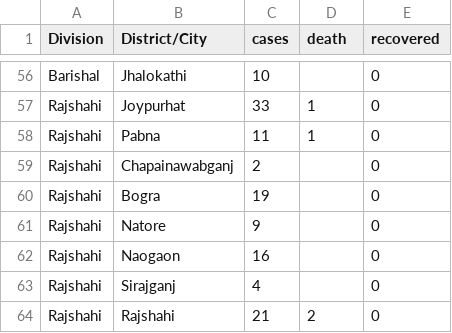
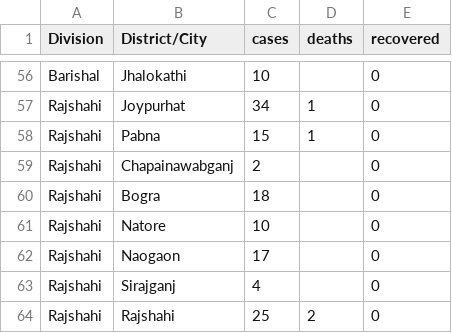
Before and after one commit to rizveeredwan/Corona-History, a CSV file: bangladesh-data/DistrictData.csv, drawn as a sheet; only a part is shown, gaps mark what is left out; the diff covers the shown part only; the diff names each change by its address in the sheet, - before the commit and + after, or states it on an @@ line.

```diff
--- a/bangladesh-data/DistrictData.csv
+++ b/bangladesh-data/DistrictData.csv
-D1: death
+D1: deaths
-C57 (cases): 33
+C57 (cases): 34
-C58 (cases): 11
+C58 (cases): 15
-C60 (cases): 19
+C60 (cases): 18
-C61 (cases): 9
+C61 (cases): 10
-C62 (cases): 16
+C62 (cases): 17
-C64 (cases): 21
+C64 (cases): 25
```
Also changed, not shown: 40 edited cells elsewhere in this file, bangladesh-data/bd_cases.csv, bangladesh-data/bd_deaths.csv, 6 other files.
